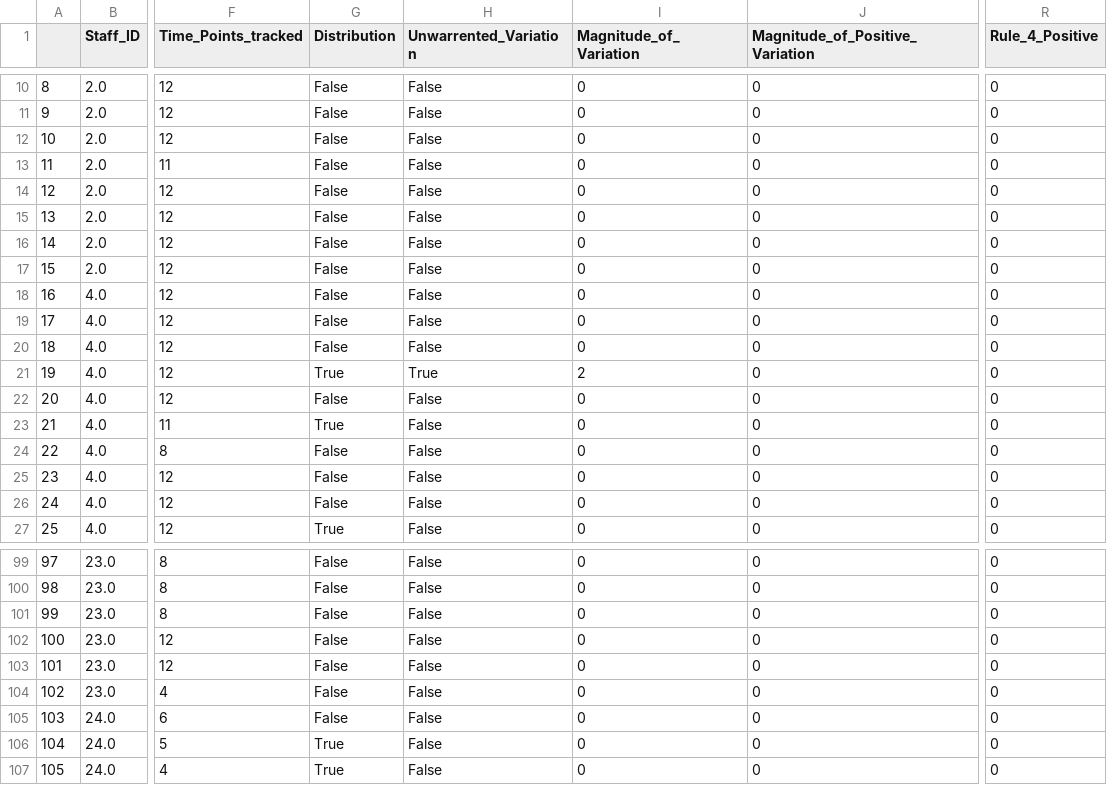
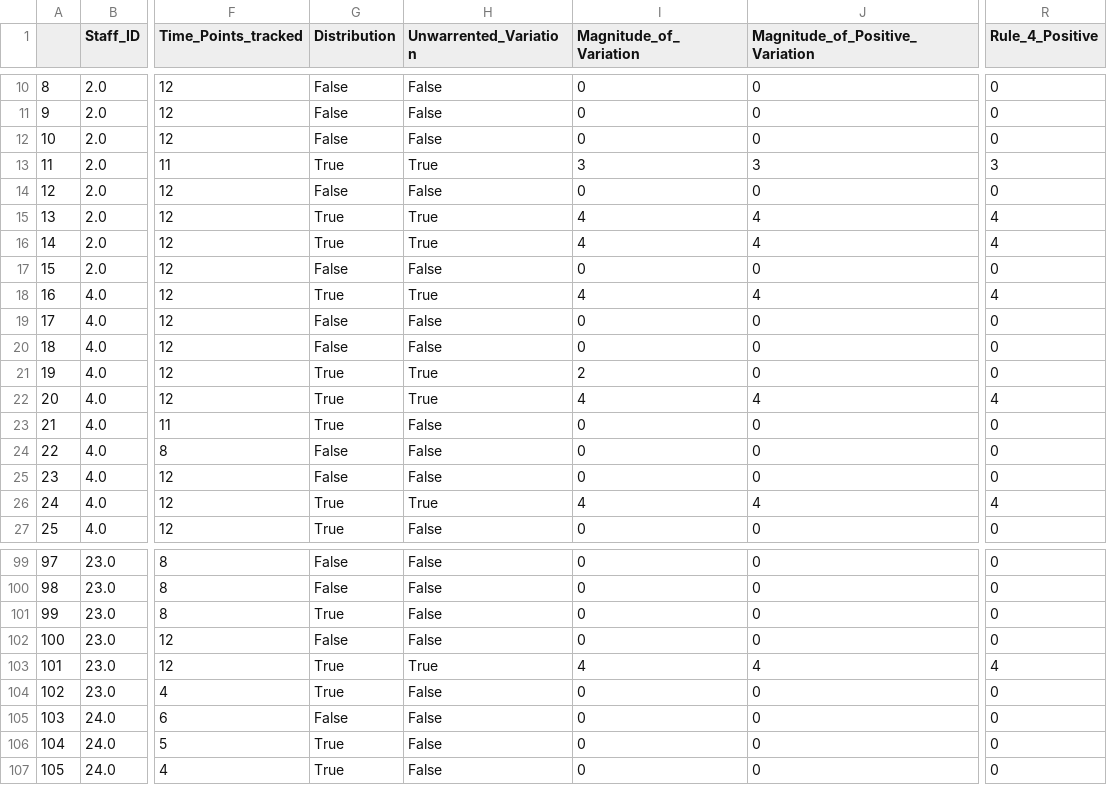
Before and after one commit to phbarris/SPC, a CSV file: SPC_Results.csv, drawn as a sheet; only a part is shown, gaps mark what is left out; the diff covers the shown part only; the diff names each change by its address in the sheet, - before the commit and + after, or states it on an @@ line.

```diff
--- a/SPC_Results.csv
+++ b/SPC_Results.csv
-G13 (Distribution): False
+G13 (Distribution): True
-H13 (Unwarrented_Variation): False
+H13 (Unwarrented_Variation): True
-I13 (Magnitude_of_Variation): 0
+I13 (Magnitude_of_Variation): 3
-J13 (Magnitude_of_Positive_Variation): 0
+J13 (Magnitude_of_Positive_Variation): 3
-R13 (Rule_4_Positive): 0
+R13 (Rule_4_Positive): 3
-G15:G16 (Distribution): False
+G15:G16 (Distribution): True
-H15:H16 (Unwarrented_Variation): False
+H15:H16 (Unwarrented_Variation): True
-I15:I16 (Magnitude_of_Variation): 0
+I15:I16 (Magnitude_of_Variation): 4
-J15:J16 (Magnitude_of_Positive_Variation): 0
+J15:J16 (Magnitude_of_Positive_Variation): 4
-R15:R16 (Rule_4_Positive): 0
+R15:R16 (Rule_4_Positive): 4
-G18 (Distribution): False
+G18 (Distribution): True
-H18 (Unwarrented_Variation): False
+H18 (Unwarrented_Variation): True
-I18 (Magnitude_of_Variation): 0
+I18 (Magnitude_of_Variation): 4
-J18 (Magnitude_of_Positive_Variation): 0
+J18 (Magnitude_of_Positive_Variation): 4
-R18 (Rule_4_Positive): 0
+R18 (Rule_4_Positive): 4
-G22 (Distribution): False
+G22 (Distribution): True
-H22 (Unwarrented_Variation): False
+H22 (Unwarrented_Variation): True
-I22 (Magnitude_of_Variation): 0
+I22 (Magnitude_of_Variation): 4
-J22 (Magnitude_of_Positive_Variation): 0
+J22 (Magnitude_of_Positive_Variation): 4
-R22 (Rule_4_Positive): 0
+R22 (Rule_4_Positive): 4
-G26 (Distribution): False
+G26 (Distribution): True
-H26 (Unwarrented_Variation): False
+H26 (Unwarrented_Variation): True
-I26 (Magnitude_of_Variation): 0
+I26 (Magnitude_of_Variation): 4
-J26 (Magnitude_of_Positive_Variation): 0
+J26 (Magnitude_of_Positive_Variation): 4
-R26 (Rule_4_Positive): 0
+R26 (Rule_4_Positive): 4
-G101 (Distribution): False
+G101 (Distribution): True
-G103:G104 (Distribution): False
+G103:G104 (Distribution): True
-H103 (Unwarrented_Variation): False
+H103 (Unwarrented_Variation): True
-I103 (Magnitude_of_Variation): 0
+I103 (Magnitude_of_Variation): 4
-J103 (Magnitude_of_Positive_Variation): 0
+J103 (Magnitude_of_Positive_Variation): 4
-R103 (Rule_4_Positive): 0
+R103 (Rule_4_Positive): 4
```
Also changed, not shown: 136 edited cells elsewhere in this file, 1 other file.
